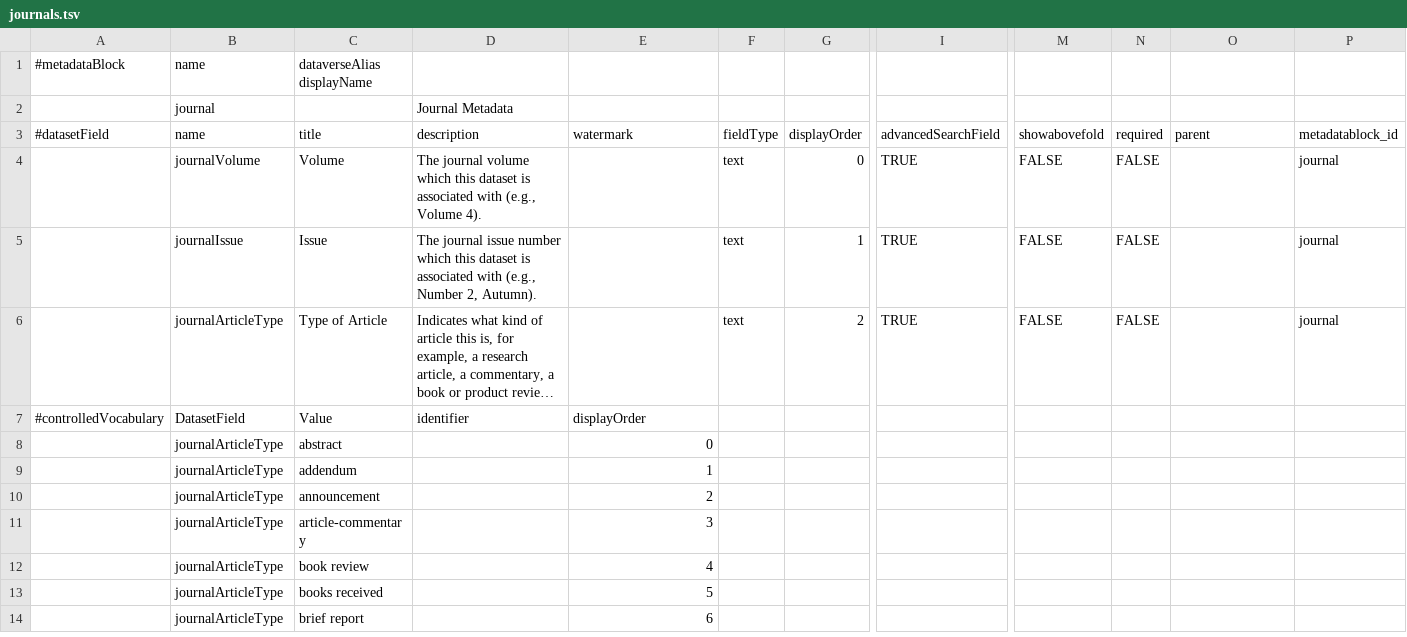
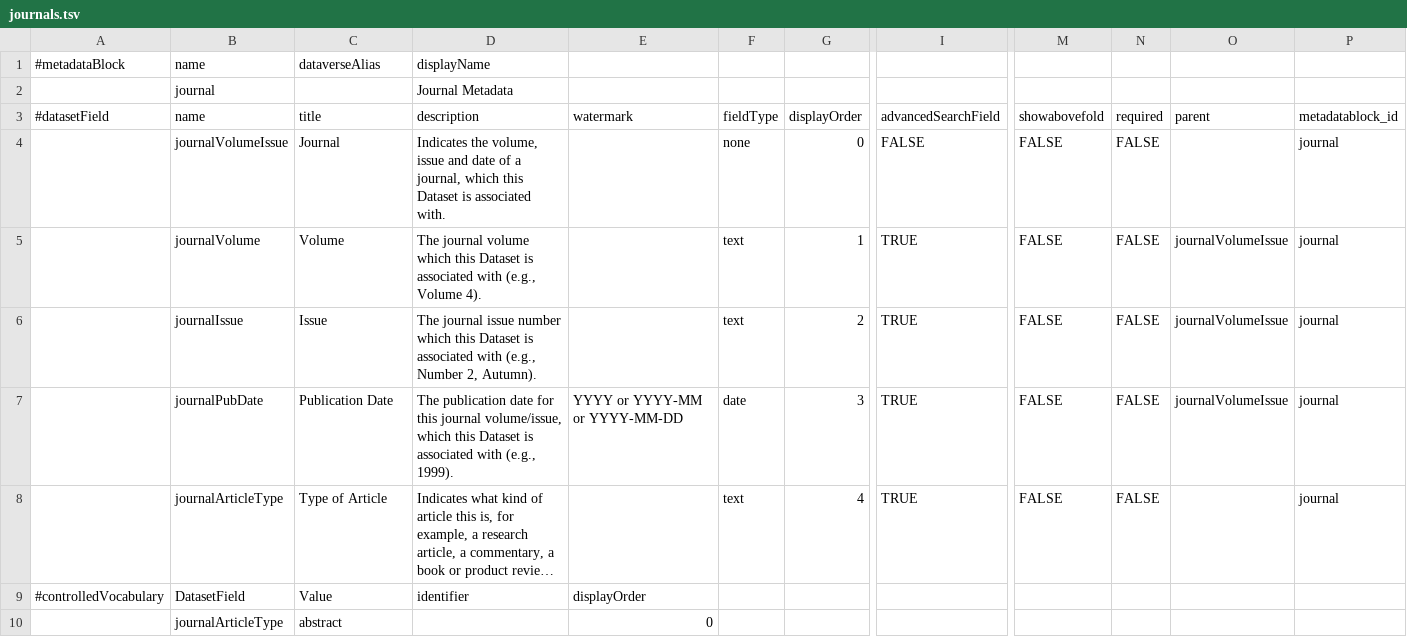
Before and after one commit to IQSS/dataverse, a TSV file: scripts/api/data/metadatablocks/journals.tsv, drawn as a sheet; only a part is shown, gaps mark what is left out; the shorter side is filled out with more unchanged rows; long unchanged cells end in …; addresses are those after the commit; rows hold the shown columns only; the diff names each change by its address in the sheet, - before the commit and + after, or states it on an @@ line.

Commit message:
Re-checked in journals.tsv new branch
beta15-journals-metadata branch for #1709 for @pdurbin this will most
likely need a new schema.xml since I created a compound field and added
a new field

```diff
--- a/scripts/api/data/metadatablocks/journals.tsv
+++ b/scripts/api/data/metadatablocks/journals.tsv
-C1: dataverseAlias displayName
+C1: dataverseAlias
-D1: (empty)
+D1: displayName
+row 4:  | journalVolumeIssue | Journal | Indicates the volume, issue and date of a journal, which this Dataset is associated with. |  | none | 0 | FALSE | FALSE | FALSE |  | journal
-D5: …which this dataset is associated…
+D5: …which this Dataset is associated…
-G5: 0
+G5: 1
-O5:O6: (empty)
+O5:O6: journalVolumeIssue
-D6: …which this dataset is associated…
+D6: …which this Dataset is associated…
-G6: 1
+G6: 2
+row 7:  | journalPubDate | Publication Date | The publication date for this journal volume/issue, which this Dataset is associated with (e.g., 1999). | YYYY or YYYY-MM or YYYY-MM-DD | date | 3 | TRUE | FALSE | FALSE | journalVolumeIssue | journal
-G8: 2
+G8: 4
```
